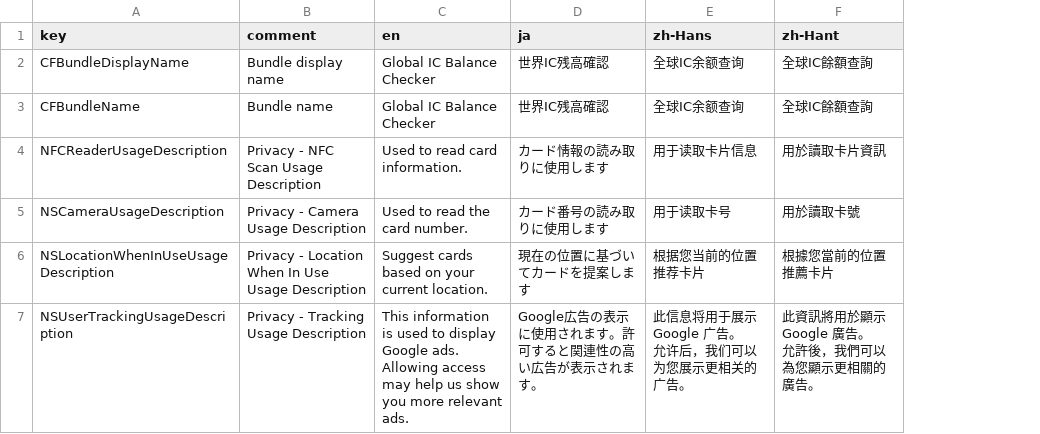
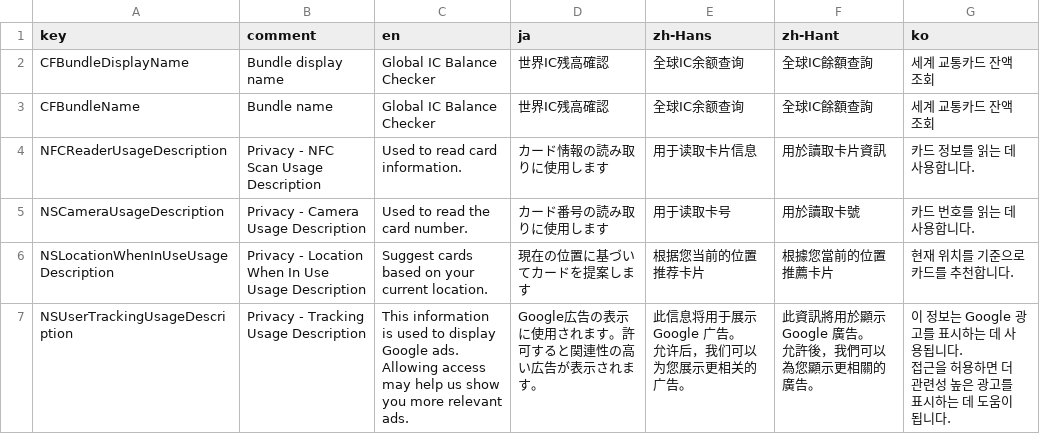
Before and after one commit to rs6-41/TransitICScanner, a CSV file: localization/InfoPlist.csv, drawn as a sheet; ↵ is a line break in a cell; the diff names each change by its address in the sheet, - before the commit and + after, or states it on an @@ line.

```diff
--- a/localization/InfoPlist.csv
+++ b/localization/InfoPlist.csv
+column G (ko), rows 2-7: 세계 교통카드 잔액 조회 | 세계 교통카드 잔액 조회 | 카드 정보를 읽는 데 사용합니다. | 카드 번호를 읽는 데 사용합니다. | 현재 위치를 기준으로 카드를 추천합니다. | 이 정보는 Google 광고를 표시하는 데 사용됩니다. ↵ 접근을 허용하면 더 관련성 높은 광고를 표시하는 데 도움이 됩니다.
```
Also changed, not shown: 4 other files.
